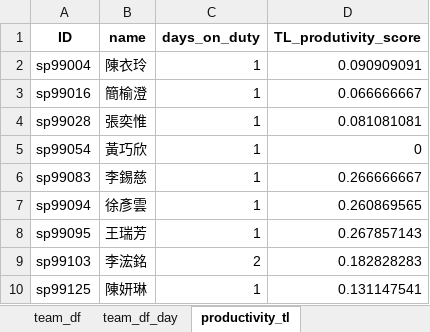
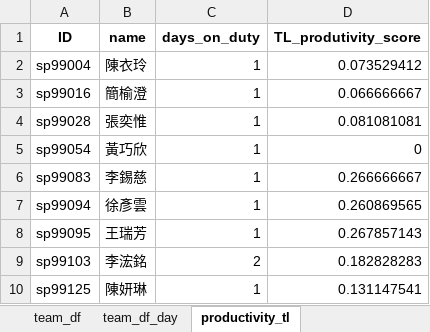
Before and after one commit to johnny890122/Incentive_prod, an Excel workbook: Output/May/productivity_TL_valid/productivity_TL_2022-05-03_valid.xlsx, sheet productivity_tl, drawn as a sheet; values as stored, in another font and other column widths than the file's, no borders; the diff names each change by its address in the sheet, - before the commit and + after, or states it on an @@ line.

```diff
--- a/Output/May/productivity_TL_valid/productivity_TL_2022-05-03_valid.xlsx (sheet productivity_tl)
+++ b/Output/May/productivity_TL_valid/productivity_TL_2022-05-03_valid.xlsx (sheet productivity_tl)
-D2 (TL_produtivity_score): 0.090909091
+D2 (TL_produtivity_score): 0.073529412
```
Also changed, not shown: sheet team_df, sheet team_df_day, sheet productivity_team_function, Input/IB_production_new/IB_production_2022-05-03_new.xlsx, Output/May/productivity_TL/productivity_TL_2022-05-03.xlsx, 24 other files.
